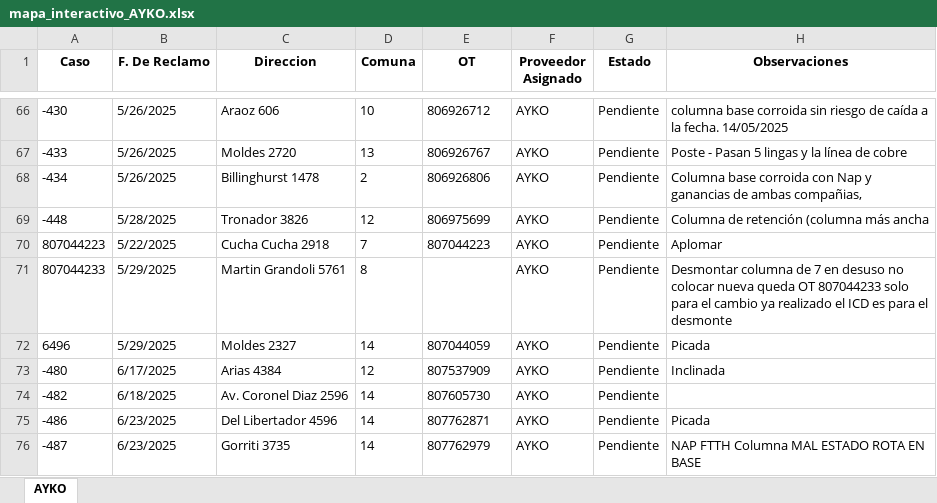
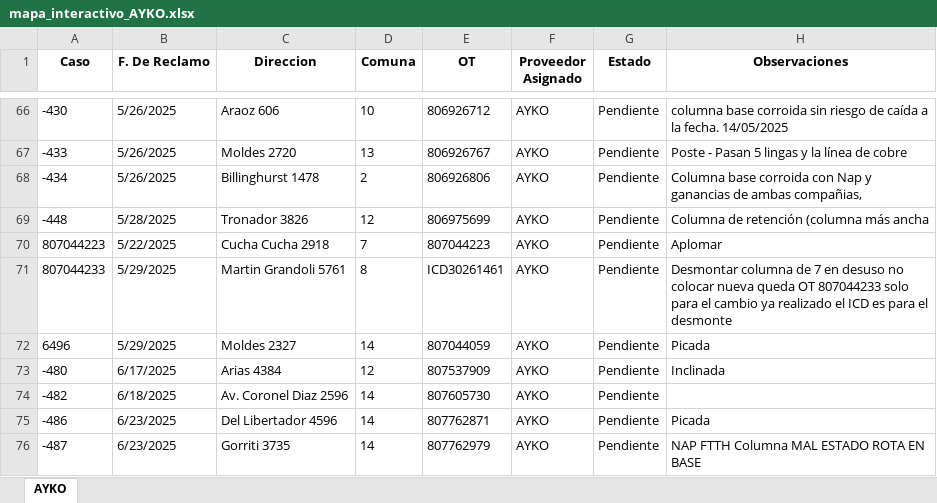
Before and after one commit to gestiondereclamosteco/ayko, an Excel workbook: mapa_interactivo_AYKO.xlsx, sheet AYKO, drawn as a sheet; only a part is shown, gaps mark what is left out; values as stored, in another font and other column widths than the file's, no borders; the diff names each change by its address in the sheet, - before the commit and + after, or states it on an @@ line.

Commit message:
🔄 Actualización automática del mapa (2025-07-31 14:41:34)

```diff
--- a/mapa_interactivo_AYKO.xlsx (sheet AYKO)
+++ b/mapa_interactivo_AYKO.xlsx (sheet AYKO)
-E71 (OT): (empty)
+E71 (OT): ICD30261461
```
Also changed, not shown: 1 other file.
